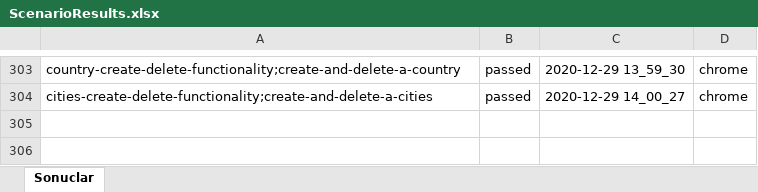
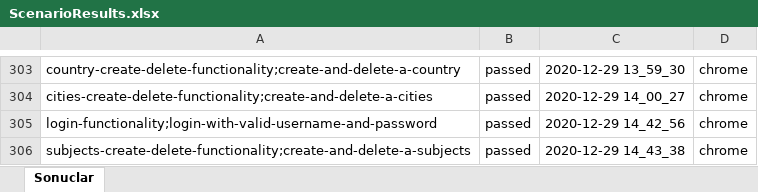
Before and after one commit to huzun3517/Cucumber_Basqar1_Team05, an Excel workbook: src/main/resources/ScenarioResults.xlsx, sheet Sonuclar, drawn as a sheet; only a part is shown, gaps mark what is left out; values as stored, in another font and other column widths than the file's, no borders; the diff names each change by its address in the sheet, - before the commit and + after, or states it on an @@ line.

```diff
--- a/src/main/resources/ScenarioResults.xlsx (sheet Sonuclar)
+++ b/src/main/resources/ScenarioResults.xlsx (sheet Sonuclar)
+row 305: login-functionality;login-with-valid-username-and-password | passed | 2020-12-29 14_42_56 | chrome
+row 306: subjects-create-delete-functionality;create-and-delete-a-subjects | passed | 2020-12-29 14_43_38 | chrome
```
Also changed, not shown: 2 other files.
